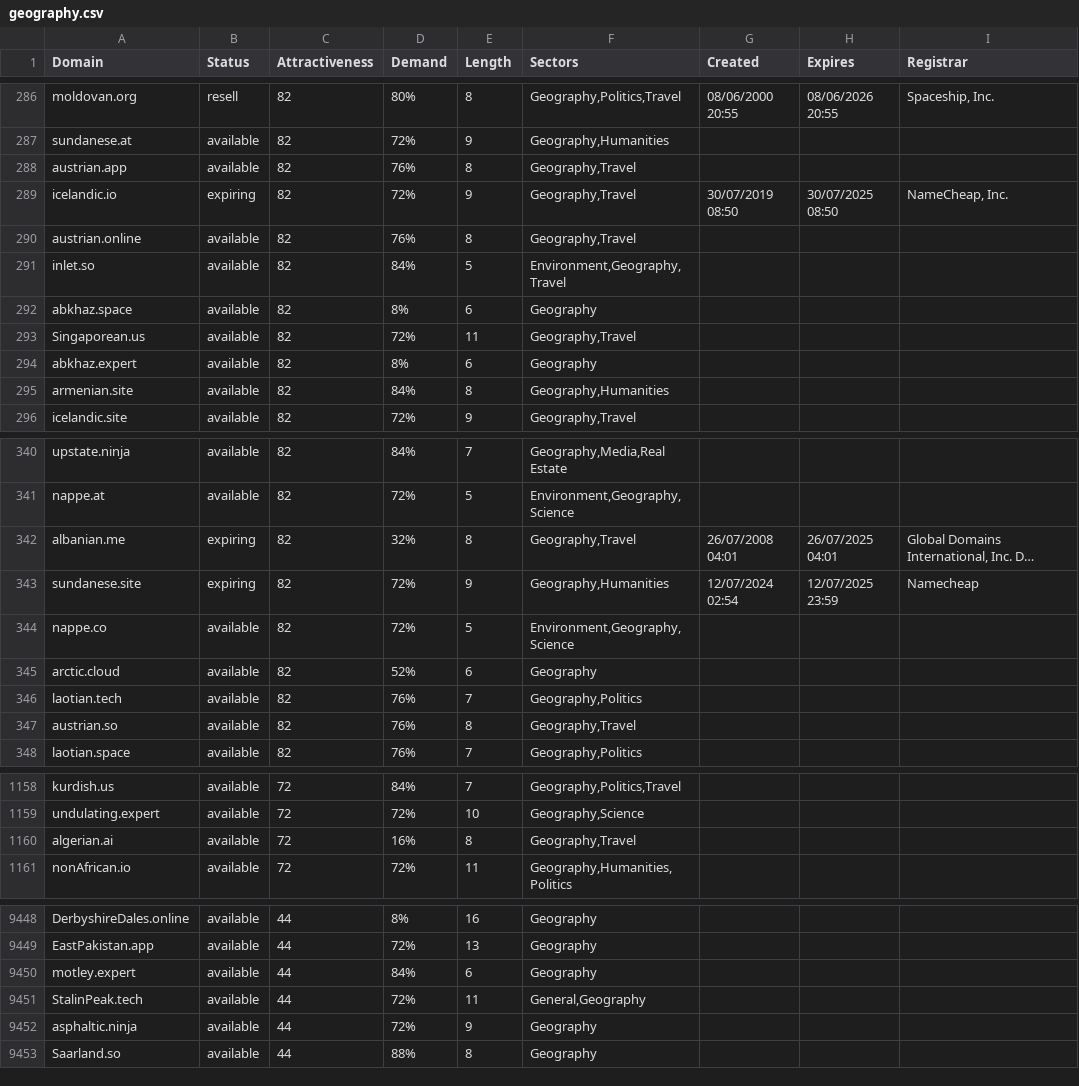
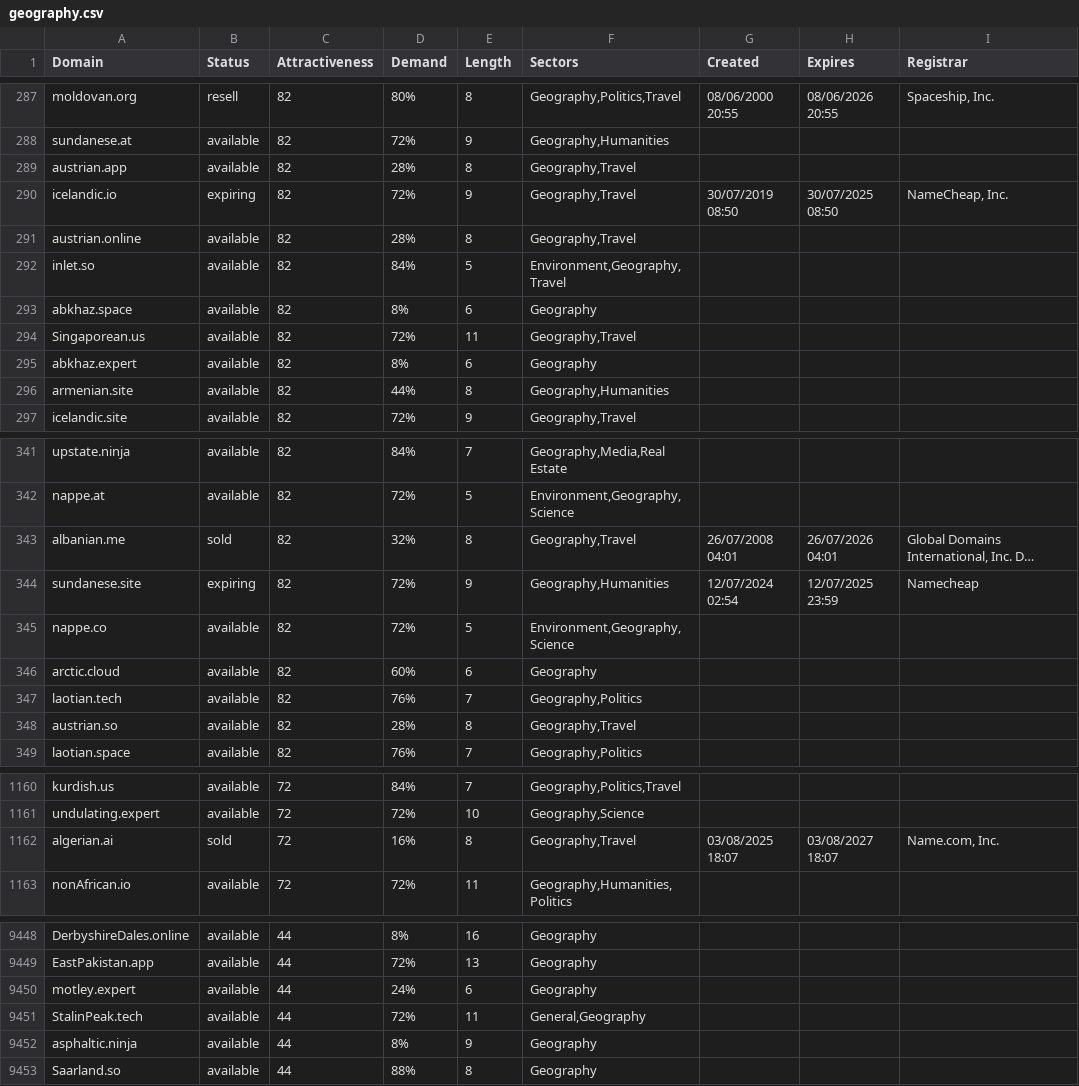
Before and after one commit to UniqueDomains/geography-oneword-domains, a CSV file: geography.csv, drawn as a sheet; only a part is shown, gaps mark what is left out; long unchanged cells end in …; addresses are those after the commit; the diff covers the shown part only; the diff names each change by its address in the sheet, - before the commit and + after, or states it on an @@ line.

```diff
--- a/geography.csv
+++ b/geography.csv
-D289 (Demand): 76%
+D289 (Demand): 28%
-D291 (Demand): 76%
+D291 (Demand): 28%
-D296 (Demand): 84%
+D296 (Demand): 44%
-B343 (Status): expiring
+B343 (Status): sold
-H343 (Expires): 26/07/2025 04:01
+H343 (Expires): 26/07/2026 04:01
-D346 (Demand): 52%
+D346 (Demand): 60%
-D348 (Demand): 76%
+D348 (Demand): 28%
-B1162 (Status): available
+B1162 (Status): sold
-G1162 (Created): (empty)
+G1162 (Created): 03/08/2025 18:07
-H1162 (Expires): (empty)
+H1162 (Expires): 03/08/2027 18:07
-I1162 (Registrar): (empty)
+I1162 (Registrar): Name.com, Inc.
-D9450 (Demand): 84%
+D9450 (Demand): 24%
-D9452 (Demand): 72%
+D9452 (Demand): 8%
```
Also changed, not shown: 2 added rows, 2 removed rows and 43 edited cells elsewhere in this file, 2 other files.
